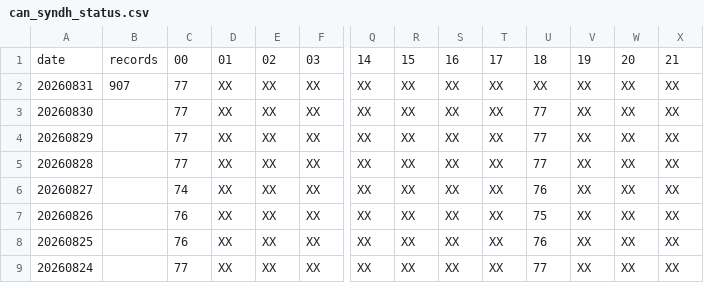
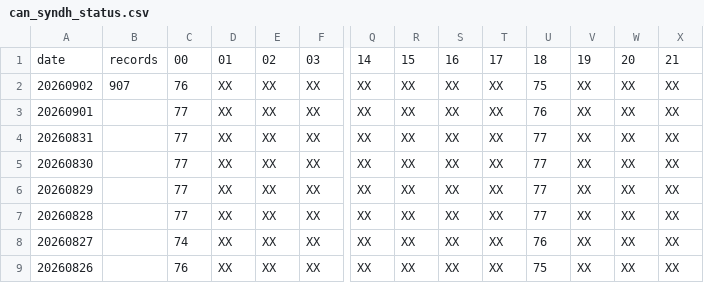
Before and after one commit to cfs-wips/met-monitor, a CSV file: docs/build/html/_static/can_syndh_status.csv, drawn as a sheet; only a part is shown, gaps mark what is left out; removed rows and columns are numbered as before the commit, all else as after; rows hold the shown columns only; the diff names each change by its address in the sheet, - before the commit and + after, or states it on an @@ line.

```diff
--- a/docs/build/html/_static/can_syndh_status.csv
+++ b/docs/build/html/_static/can_syndh_status.csv
+row 2: 20260902 | 907 | 76 | XX | XX | XX | XX | XX | XX | XX | 75 | XX | XX | XX
+row 3: 20260901 |  | 77 | XX | XX | XX | XX | XX | XX | XX | 76 | XX | XX | XX
-B4: 907
+B4: (empty)
-U4: XX
+U4: 77
-row 8: 20260825 |  | 76 | XX | XX | XX | XX | XX | XX | XX | 76 | XX | XX | XX
-row 9: 20260824 |  | 77 | XX | XX | XX | XX | XX | XX | XX | 77 | XX | XX | XX
```
Also changed, not shown: SCRIPTS/temp/mex_wx_status.csv, SCRIPTS/temp/nam_upa_status.csv, 32 other files.
